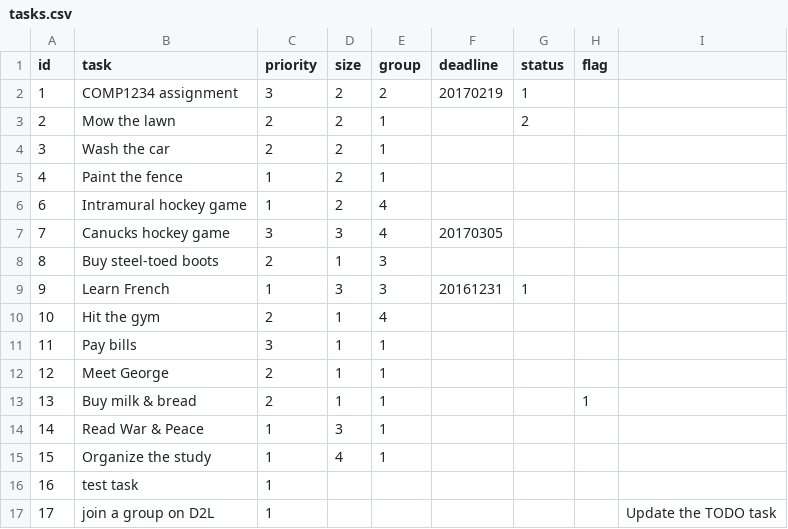
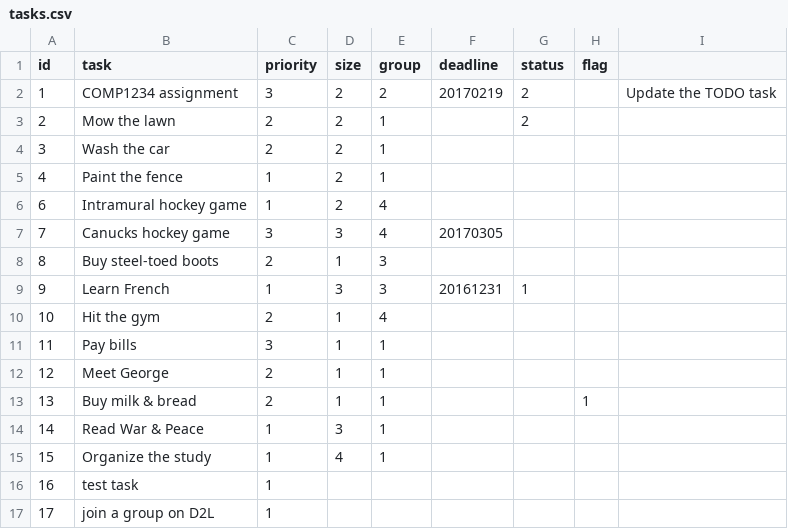
Before and after one commit to kunlayako/ToDoList, a CSV file: data/tasks.csv, drawn as a sheet.

Commit message:
finished task #11

```diff
--- a/data/tasks.csv
+++ b/data/tasks.csv
@@ -1,3 +1,3 @@
 id,task,priority,size,group,deadline,status,flag
-1,"COMP1234 assignment",3,2,2,20170219,1,
+1,"COMP1234 assignment",3,2,2,20170219,2,,"Update the TODO task"
 2,"Mow the lawn",2,2,1,,2,
@@ -16,2 +16,2 @@ id,task,priority,size,group,deadline,status,flag
 16,"test task",1,,,,,
-17,"join a group on D2L",1,,,,,,"Update the TODO task"
+17,"join a group on D2L",1,,,,,
```
Also changed, not shown: 2 other files.
